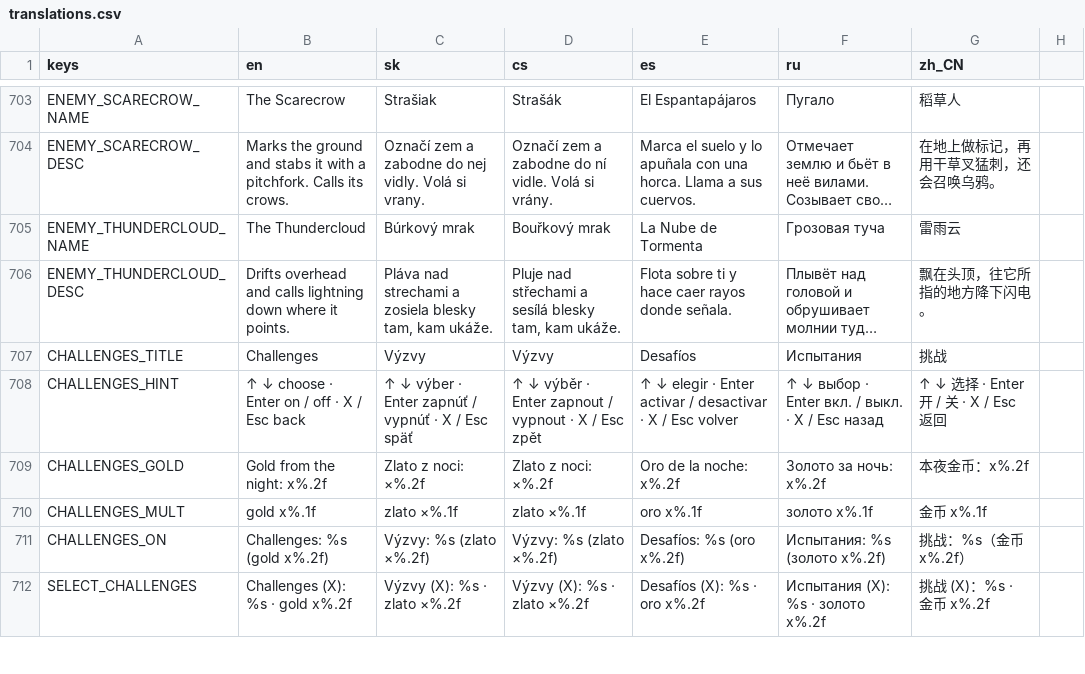
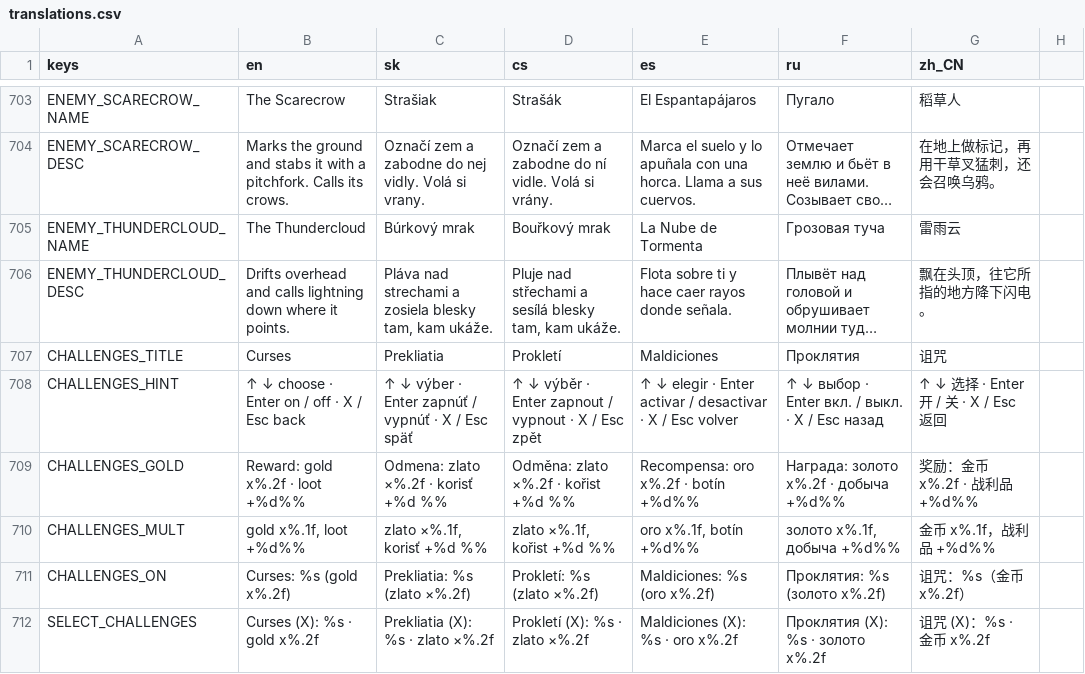
Before and after one commit to johnniccon01/cat-survivors, a CSV file: locale/translations.csv, drawn as a sheet; only a part is shown, gaps mark what is left out; long unchanged cells end in …; the diff covers the shown part only; the diff names each change by its address in the sheet, - before the commit and + after, or states it on an @@ line.

```diff
--- a/locale/translations.csv
+++ b/locale/translations.csv
-B707 (en): Challenges
+B707 (en): Curses
-C707 (sk): Výzvy
+C707 (sk): Prekliatia
-D707 (cs): Výzvy
+D707 (cs): Prokletí
-E707 (es): Desafíos
+E707 (es): Maldiciones
-F707 (ru): Испытания
+F707 (ru): Проклятия
-G707 (zh_CN): 挑战
+G707 (zh_CN): 诅咒
-B709 (en): Gold from the night: x%.2f
+B709 (en): Reward: gold x%.2f · loot +%d%%
-C709 (sk): Zlato z noci: ×%.2f
+C709 (sk): Odmena: zlato ×%.2f · korisť +%d %%
-D709 (cs): Zlato z noci: ×%.2f
+D709 (cs): Odměna: zlato ×%.2f · kořist +%d %%
-E709 (es): Oro de la noche: x%.2f
+E709 (es): Recompensa: oro x%.2f · botín +%d%%
-F709 (ru): Золото за ночь: x%.2f
+F709 (ru): Награда: золото x%.2f · добыча +%d%%
-G709 (zh_CN): 本夜金币：x%.2f
+G709 (zh_CN): 奖励：金币 x%.2f · 战利品 +%d%%
-B710 (en): gold x%.1f
+B710 (en): gold x%.1f, loot +%d%%
-C710 (sk): zlato ×%.1f
+C710 (sk): zlato ×%.1f, korisť +%d %%
-D710 (cs): zlato ×%.1f
+D710 (cs): zlato ×%.1f, kořist +%d %%
-E710 (es): oro x%.1f
+E710 (es): oro x%.1f, botín +%d%%
-F710 (ru): золото x%.1f
+F710 (ru): золото x%.1f, добыча +%d%%
-G710 (zh_CN): 金币 x%.1f
+G710 (zh_CN): 金币 x%.1f，战利品 +%d%%
-B711 (en): Challenges: %s (gold x%.2f)
+B711 (en): Curses: %s (gold x%.2f)
-C711 (sk): Výzvy: %s (zlato ×%.2f)
+C711 (sk): Prekliatia: %s (zlato ×%.2f)
-D711 (cs): Výzvy: %s (zlato ×%.2f)
+D711 (cs): Prokletí: %s (zlato ×%.2f)
-E711 (es): Desafíos: %s (oro x%.2f)
+E711 (es): Maldiciones: %s (oro x%.2f)
-F711 (ru): Испытания: %s (золото x%.2f)
+F711 (ru): Проклятия: %s (золото x%.2f)
-G711 (zh_CN): 挑战：%s（金币 x%.2f）
+G711 (zh_CN): 诅咒：%s（金币 x%.2f）
-B712 (en): Challenges (X): %s · gold x%.2f
+B712 (en): Curses (X): %s · gold x%.2f
-C712 (sk): Výzvy (X): %s · zlato ×%.2f
+C712 (sk): Prekliatia (X): %s · zlato ×%.2f
-D712 (cs): Výzvy (X): %s · zlato ×%.2f
+D712 (cs): Prokletí (X): %s · zlato ×%.2f
-E712 (es): Desafíos (X): %s · oro x%.2f
+E712 (es): Maldiciones (X): %s · oro x%.2f
-F712 (ru): Испытания (X): %s · золото x%.2f
+F712 (ru): Проклятия (X): %s · золото x%.2f
-G712 (zh_CN): 挑战 (X)：%s · 金币 x%.2f
+G712 (zh_CN): 诅咒 (X)：%s · 金币 x%.2f
```
Also changed, not shown: 6 added rows and 18 edited cells elsewhere in this file, 14 other files.
